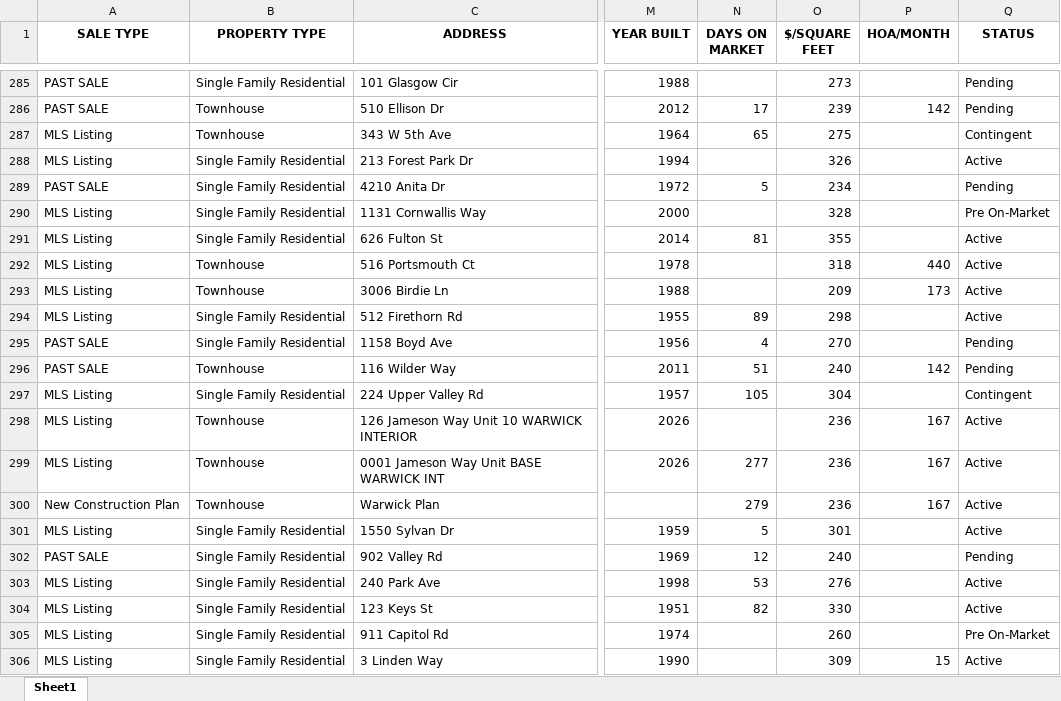
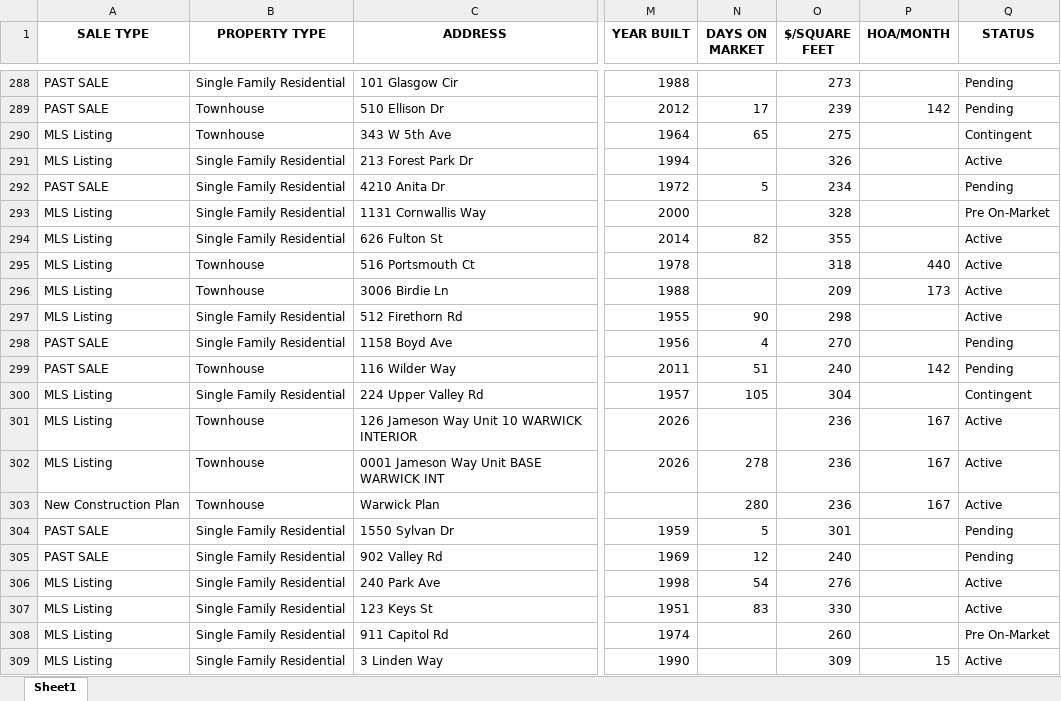
Before and after one commit to Hacker-2004/home-finder, an Excel workbook: homes.xlsx, sheet Sheet1, drawn as a sheet; only a part is shown, gaps mark what is left out; values as stored, in another font and other column widths than the file's, no borders; addresses are those after the commit; the diff covers the shown part only; the diff names each change by its address in the sheet, - before the commit and + after, or states it on an @@ line.

```diff
--- a/homes.xlsx (sheet Sheet1)
+++ b/homes.xlsx (sheet Sheet1)
-N294 (DAYS ON MARKET): 81
+N294 (DAYS ON MARKET): 82
-N297 (DAYS ON MARKET): 89
+N297 (DAYS ON MARKET): 90
-N302 (DAYS ON MARKET): 277
+N302 (DAYS ON MARKET): 278
-N303 (DAYS ON MARKET): 279
+N303 (DAYS ON MARKET): 280
-A304 (SALE TYPE): MLS Listing
+A304 (SALE TYPE): PAST SALE
-Q304 (STATUS): Active
+Q304 (STATUS): Pending
-N306 (DAYS ON MARKET): 53
+N306 (DAYS ON MARKET): 54
-N307 (DAYS ON MARKET): 82
+N307 (DAYS ON MARKET): 83
```
Also changed, not shown: 10 added rows, 8 removed rows and 154 edited cells elsewhere in this sheet, 1 other file.
